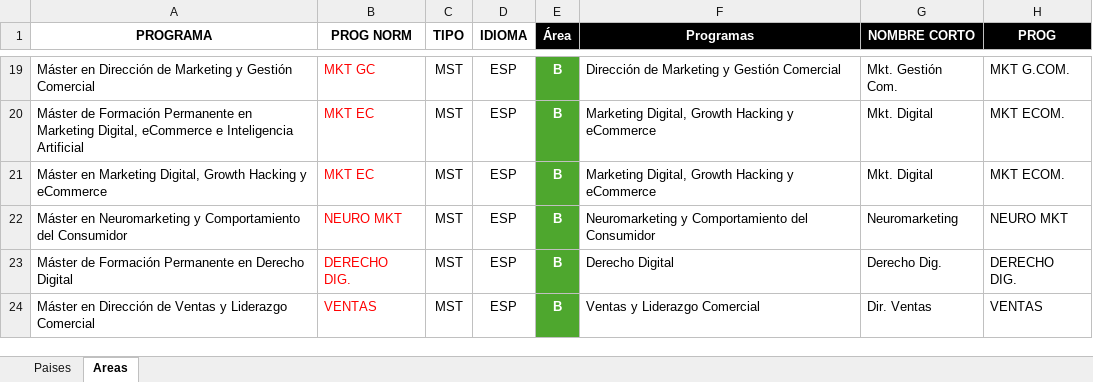
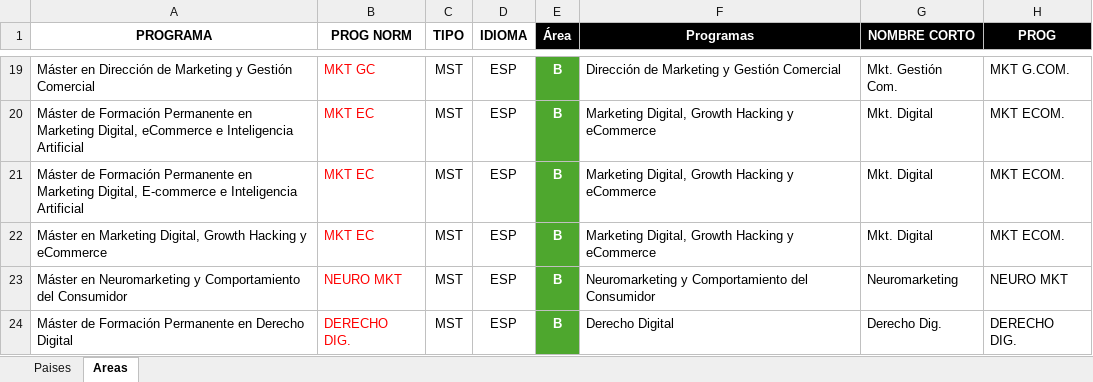
Before and after one commit to calvosantiago/OBS_Distribution, an Excel workbook: Areas_Paises.xlsx, sheet Areas, drawn as a sheet; only a part is shown, gaps mark what is left out; the shorter side is filled out with more unchanged rows; values as stored, in another font and other column widths than the file's, no borders; conditional formats not drawn; the diff names each change by its address in the sheet, - before the commit and + after, or states it on an @@ line.

```diff
--- a/Areas_Paises.xlsx (sheet Areas)
+++ b/Areas_Paises.xlsx (sheet Areas)
+row 21: Máster de Formación Permanente en Marketing Digital, E-commerce e Inteligencia Artificial | MKT EC | MST | ESP | B | Marketing Digital, Growth Hacking y eCommerce | Mkt. Digital | MKT ECOM.
```
Also changed, not shown: SUDOKU.xlsx, 18 other files.
